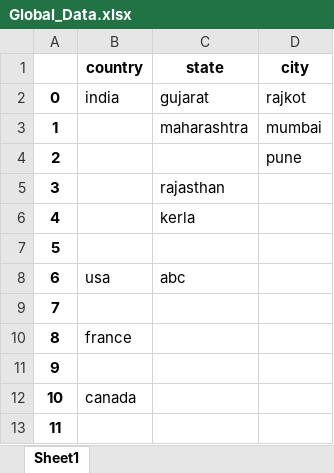
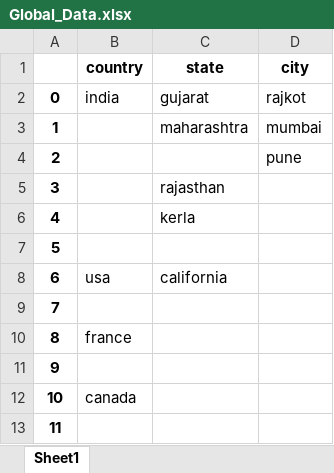
Before and after one commit to ai-jay-butani/trainee-jay, an Excel workbook: Session6_Python/Global_Data.xlsx, sheet Sheet1, drawn as a sheet; values as stored, in another font and other column widths than the file's, no borders; the diff names each change by its address in the sheet, - before the commit and + after, or states it on an @@ line.

Commit message:
[MODIFY]output

```diff
--- a/Session6_Python/Global_Data.xlsx (sheet Sheet1)
+++ b/Session6_Python/Global_Data.xlsx (sheet Sheet1)
-C8 (state): abc
+C8 (state): california
```
